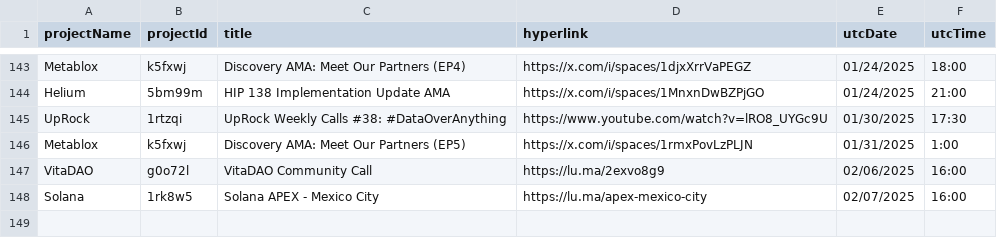
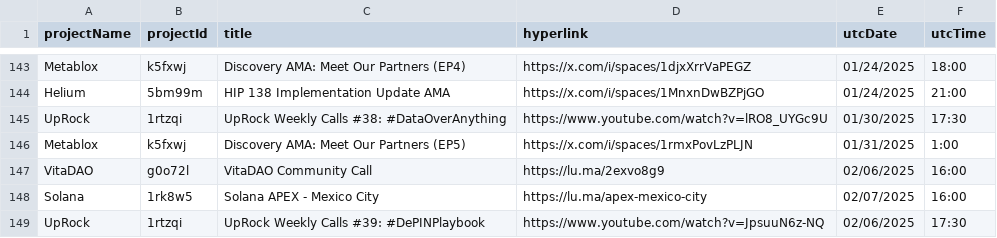
Before and after one commit to ev3-team/adapters, a CSV file: scripts/data/DePIN-Livestreams.csv, drawn as a sheet; only a part is shown, gaps mark what is left out.

```diff
--- a/scripts/data/DePIN-Livestreams.csv
+++ b/scripts/data/DePIN-Livestreams.csv
@@ -148 +148,2 @@ VitaDAO,g0o72l,"VitaDAO Community Call",https://lu.ma/2exvo8g9,02/06/2025,16:00
 Solana,1rk8w5,"Solana APEX - Mexico City",https://lu.ma/apex-mexico-city,02/07/2025,16:00
+UpRock,1rtzqi,"UpRock Weekly Calls #39: #DePINPlaybook",https://www.youtube.com/watch?v=JpsuuN6z-NQ,02/06/2025,17:30
```
